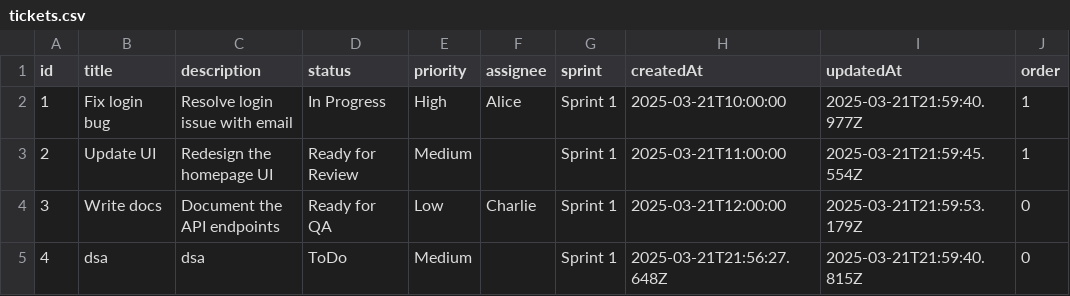
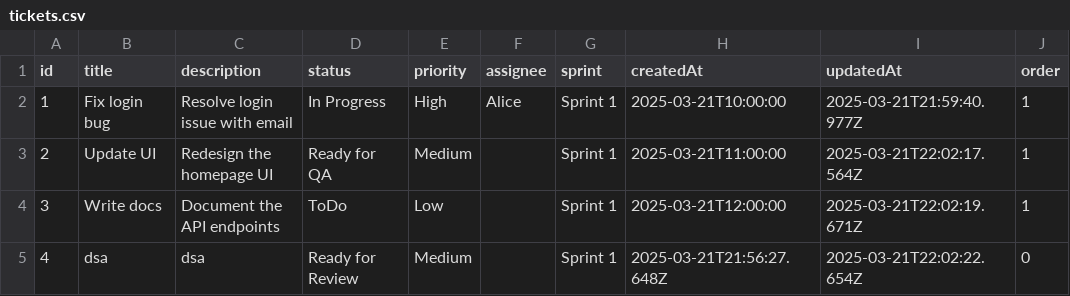
Before and after one commit to jameslieu/trello-clone, a CSV file: backend/tickets.csv, drawn as a sheet.

Commit message:
Fix drag and drop functionality across columns

```diff
--- a/backend/tickets.csv
+++ b/backend/tickets.csv
@@ -2,4 +2,4 @@ id,title,description,status,priority,assignee,sprint,createdAt,updatedAt,order
 1,Fix login bug,Resolve login issue with email,In Progress,High,Alice,Sprint 1,2025-03-21T10:00:00,2025-03-21T21:59:40.977Z,1
-2,Update UI,Redesign the homepage UI,Ready for Review,Medium,,Sprint 1,2025-03-21T11:00:00,2025-03-21T21:59:45.554Z,1
-3,Write docs,Document the API endpoints,Ready for QA,Low,Charlie,Sprint 1,2025-03-21T12:00:00,2025-03-21T21:59:53.179Z,0
-4,dsa,dsa,ToDo,Medium,,Sprint 1,2025-03-21T21:56:27.648Z,2025-03-21T21:59:40.815Z,0
+2,Update UI,Redesign the homepage UI,Ready for QA,Medium,,Sprint 1,2025-03-21T11:00:00,2025-03-21T22:02:17.564Z,1
+3,Write docs,Document the API endpoints,ToDo,Low,,Sprint 1,2025-03-21T12:00:00,2025-03-21T22:02:19.671Z,1
+4,dsa,dsa,Ready for Review,Medium,,Sprint 1,2025-03-21T21:56:27.648Z,2025-03-21T22:02:22.654Z,0
```
Also changed, not shown: 1 other file.
